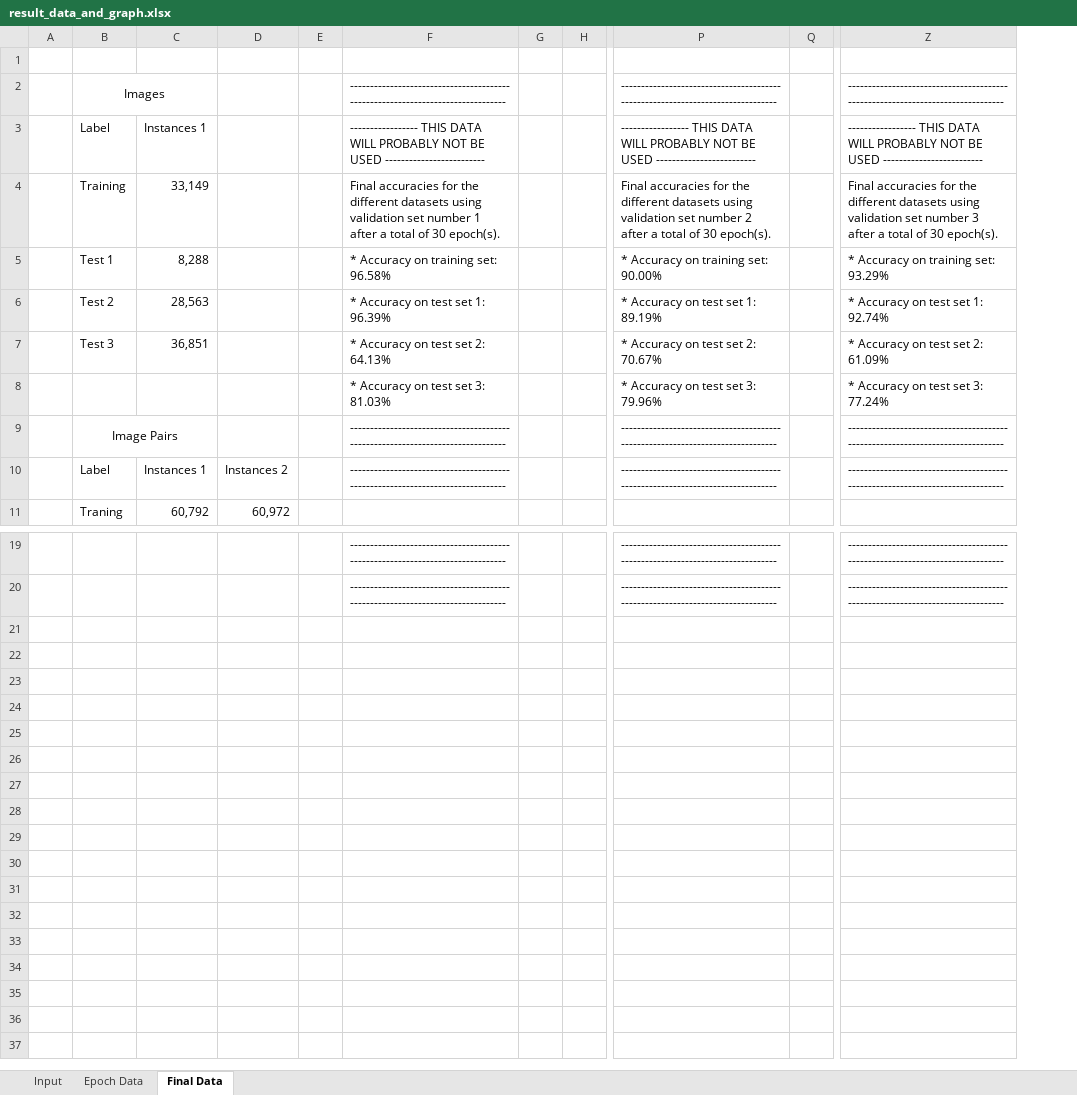
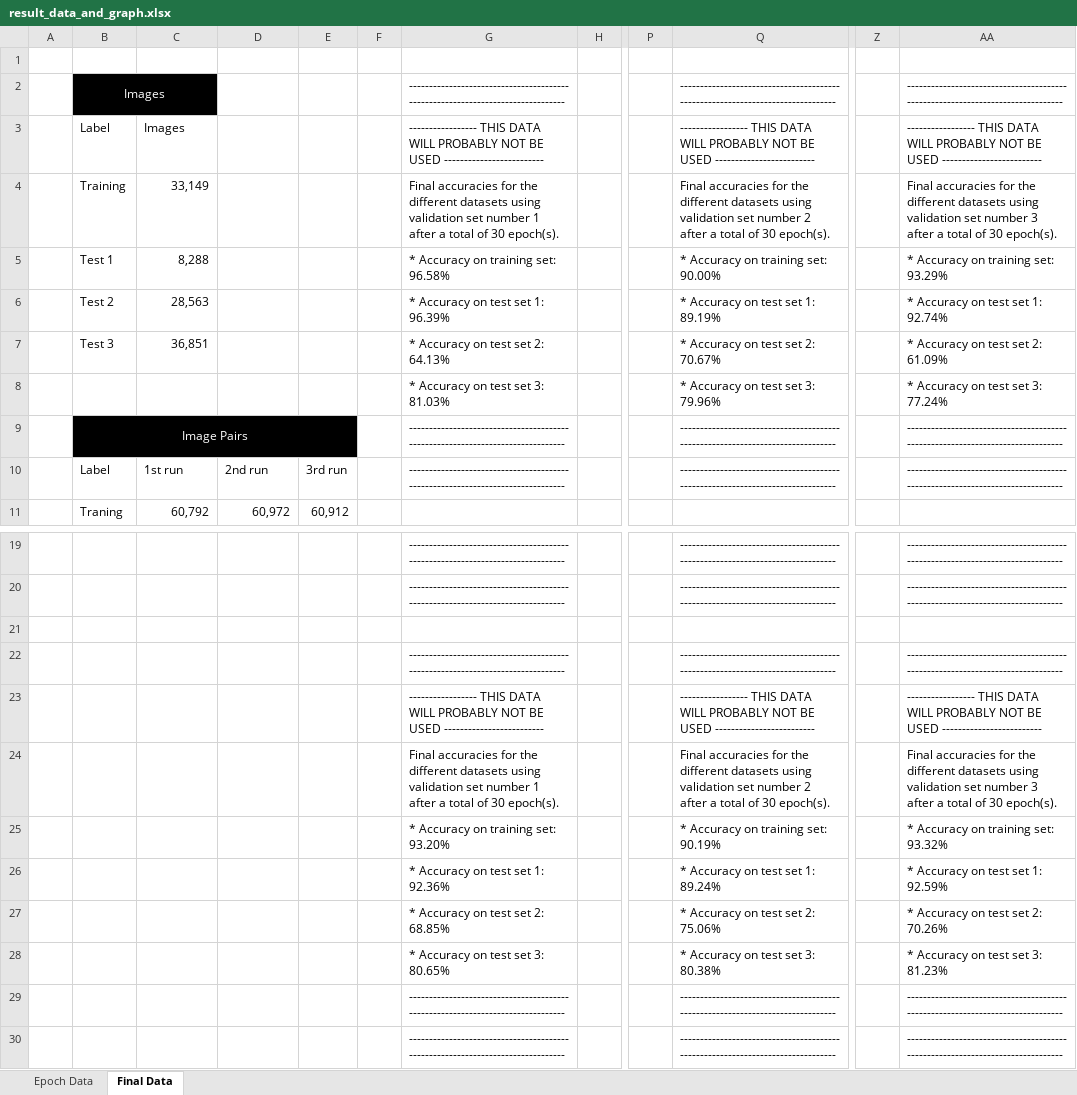
Before and after one commit to MaxEdman/IFN680_Assignment2, an Excel workbook: result_data_and_graph.xlsx, sheet Final Data, drawn as a sheet; only a part is shown, gaps mark what is left out; values as stored, in another font and other column widths than the file's, no borders; table styles not drawn; removed rows and columns are numbered as before the commit, all else as after; rows hold the shown columns only; the diff names each change by its address in the sheet, - before the commit and + after, or states it on an @@ line.

```diff
--- a/result_data_and_graph.xlsx (sheet Final Data)
+++ b/result_data_and_graph.xlsx (sheet Final Data)
-sheet tab: Input
+column E, rows 10-11: 3rd run | 60,912
-column G, empty
+column P, empty
-column Q, empty
+column Z, empty
-B2:C2 fill: none
+B2:C2 fill: #000000
-B2 text colour: black
+B2 text colour: #FFFFFF
-C3: Instances 1
+C3: Images
-B9:D9 fill: none
+B9:D9 fill: #000000
-B9 text colour: black
+B9 text colour: #FFFFFF
-B9:C9 merged
+B9:E9 merged
-C10: Instances 1
+C10: 1st run
-D10: Instances 2
+D10: 2nd run
+row 21: (empty)
+row 22:  |  |  |  |  |  | ------------------------------------------------------------------------------- |  |  | ------------------------------------------------------------------------------- |  | -------------------------------------------------------------------------------
+row 23:  |  |  |  |  |  | ----------------- THIS DATA WILL PROBABLY NOT BE USED ------------------------- |  |  | ----------------- THIS DATA WILL PROBABLY NOT BE USED ------------------------- |  | ----------------- THIS DATA WILL PROBABLY NOT BE USED -------------------------
+row 24:  |  |  |  |  |  | Final accuracies for the different datasets using validation set number 1 after a total of 30 epoch(s). |  |  | Final accuracies for the different datasets using validation set number 2 after a total of 30 epoch(s). |  | Final accuracies for the different datasets using validation set number 3 after a total of 30 epoch(s).
+row 25:  |  |  |  |  |  | * Accuracy on training set: 93.20% |  |  | * Accuracy on training set: 90.19% |  | * Accuracy on training set: 93.32%
+row 26:  |  |  |  |  |  | * Accuracy on test set 1: 92.36% |  |  | * Accuracy on test set 1: 89.24% |  | * Accuracy on test set 1: 92.59%
+row 27:  |  |  |  |  |  | * Accuracy on test set 2: 68.85% |  |  | * Accuracy on test set 2: 75.06% |  | * Accuracy on test set 2: 70.26%
+row 28:  |  |  |  |  |  | * Accuracy on test set 3: 80.65% |  |  | * Accuracy on test set 3: 80.38% |  | * Accuracy on test set 3: 81.23%
+row 29:  |  |  |  |  |  | ------------------------------------------------------------------------------- |  |  | ------------------------------------------------------------------------------- |  | -------------------------------------------------------------------------------
+row 30:  |  |  |  |  |  | ------------------------------------------------------------------------------- |  |  | ------------------------------------------------------------------------------- |  | -------------------------------------------------------------------------------
```
Also changed, not shown: sheet Epoch Data.
